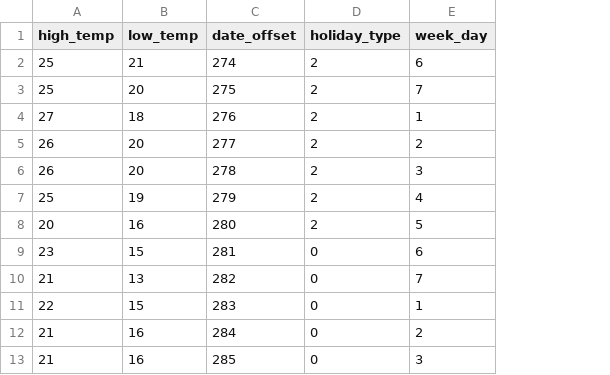
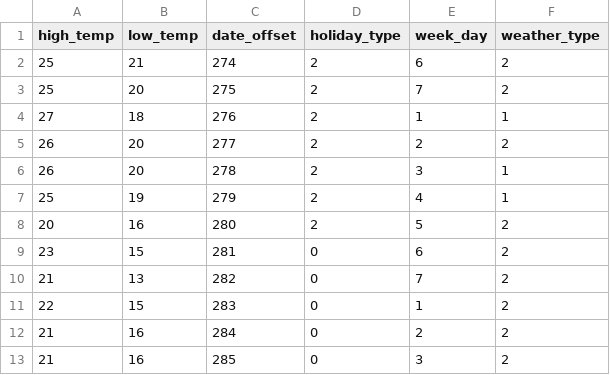
Before and after one commit to zolobdz/AI_Power_Predict, a CSV file: helper_data/predict/temperaturePredict10.csv, drawn as a sheet; only a part is shown; the diff names each change by its address in the sheet, - before the commit and + after, or states it on an @@ line.

```diff
--- a/helper_data/predict/temperaturePredict10.csv
+++ b/helper_data/predict/temperaturePredict10.csv
+column F (weather_type), rows 2-13: 2 | 2 | 1 | 2 | 1 | 1 | 2 | 2 | 2 | 2 | 2 | 2
```
Also changed, not shown: helper_data/predict/temperaturePredict9.csv, helper_data/temp/user_one.csv, 4 other files.
